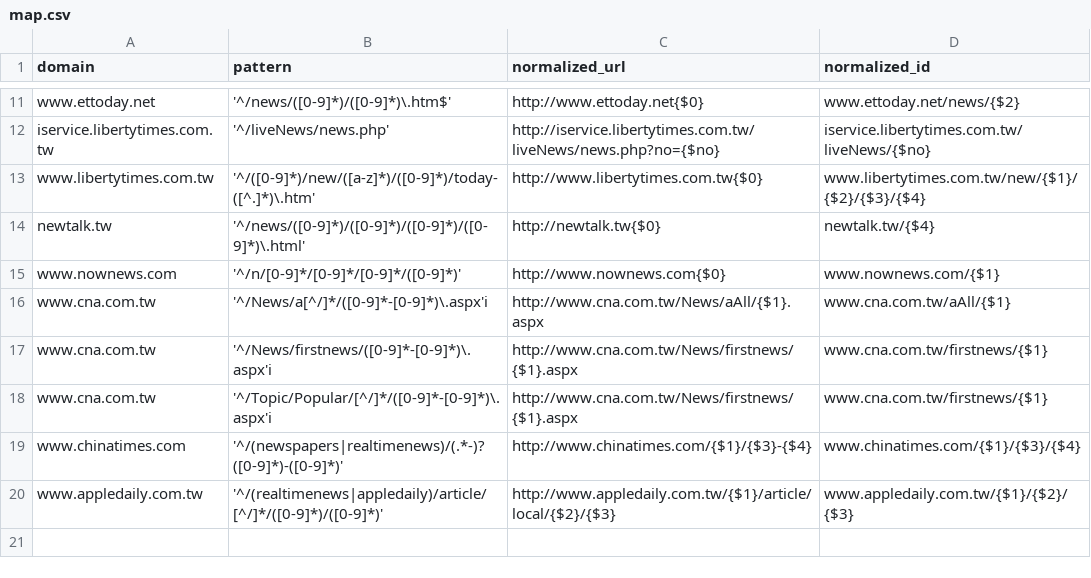
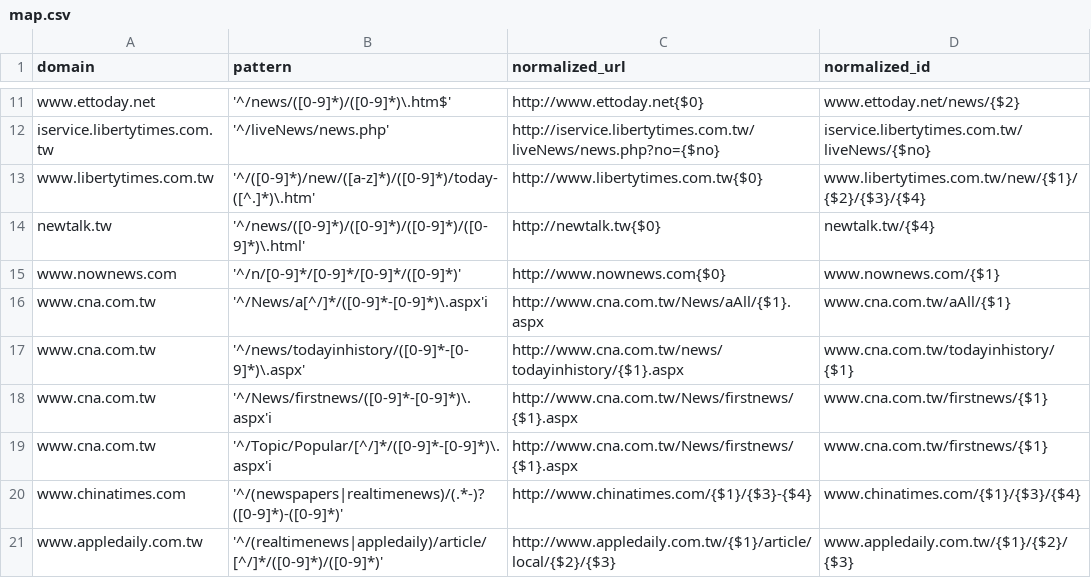
Before and after one commit to ronnywang/newsdiff, a CSV file: webdata/stdlibs/url-normalizer.js/map.csv, drawn as a sheet; only a part is shown, gaps mark what is left out.

Commit message:
加上 www.cna.com.tw/news/todayinhistory

```diff
--- a/webdata/stdlibs/url-normalizer.js/map.csv
+++ b/webdata/stdlibs/url-normalizer.js/map.csv
@@ -16,2 +16,3 @@ www.nownews.com,'^/n/[0-9]*/[0-9]*/[0-9]*/([0-9]*)',http://www.nownews.com{$0},w
 www.cna.com.tw,'^/News/a[^/]*/([0-9]*-[0-9]*)\.aspx'i,http://www.cna.com.tw/News/aAll/{$1}.aspx,www.cna.com.tw/aAll/{$1}
+www.cna.com.tw,'^/news/todayinhistory/([0-9]*-[0-9]*)\.aspx',http://www.cna.com.tw/news/todayinhistory/{$1}.aspx,www.cna.com.tw/todayinhistory/{$1}
 www.cna.com.tw,'^/News/firstnews/([0-9]*-[0-9]*)\.aspx'i,http://www.cna.com.tw/News/firstnews/{$1}.aspx,www.cna.com.tw/firstnews/{$1}
```
